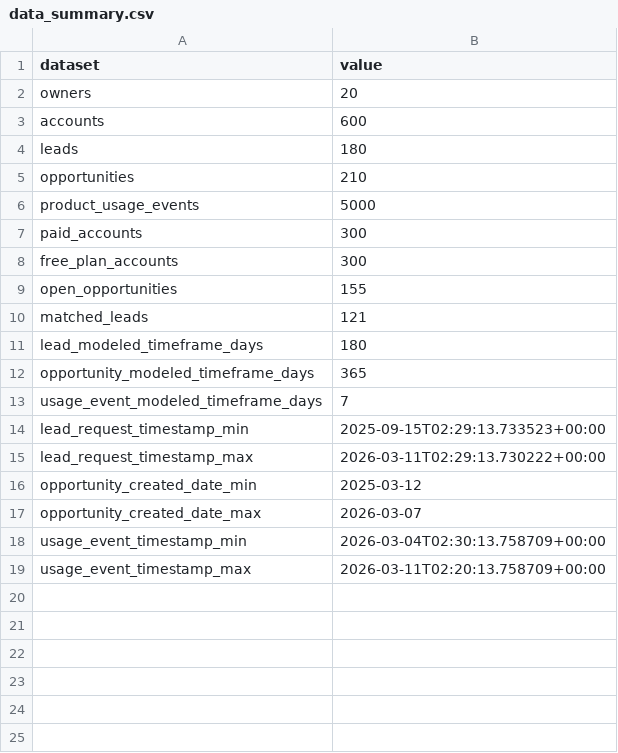
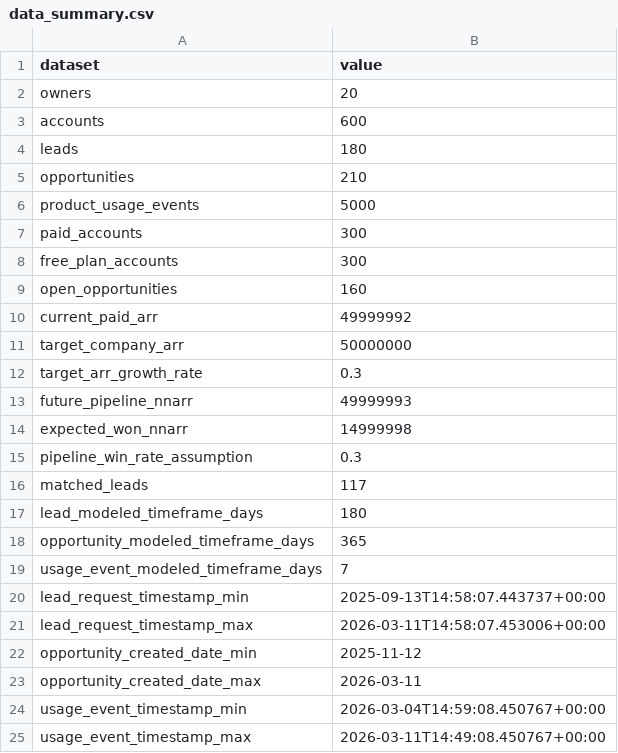
Before and after one commit to andrew-heo/gtm-engineering, a CSV file: projects/01_gtm_data_foundations/output/data_summary.csv, drawn as a sheet.

```diff
--- a/projects/01_gtm_data_foundations/output/data_summary.csv
+++ b/projects/01_gtm_data_foundations/output/data_summary.csv
@@ -8,4 +8,10 @@ paid_accounts,300
 free_plan_accounts,300
-open_opportunities,155
-matched_leads,121
+open_opportunities,160
+current_paid_arr,49999992
+target_company_arr,50000000
+target_arr_growth_rate,0.3
+future_pipeline_nnarr,49999993
+expected_won_nnarr,14999998
+pipeline_win_rate_assumption,0.3
+matched_leads,117
 lead_modeled_timeframe_days,180
@@ -13,7 +19,7 @@ opportunity_modeled_timeframe_days,365
 usage_event_modeled_timeframe_days,7
-lead_request_timestamp_min,2025-09-15T02:29:13.733523+00:00
-lead_request_timestamp_max,2026-03-11T02:29:13.730222+00:00
-opportunity_created_date_min,2025-03-12
-opportunity_created_date_max,2026-03-07
-usage_event_timestamp_min,2026-03-04T02:30:13.758709+00:00
-usage_event_timestamp_max,2026-03-11T02:20:13.758709+00:00
+lead_request_timestamp_min,2025-09-13T14:58:07.443737+00:00
+lead_request_timestamp_max,2026-03-11T14:58:07.453006+00:00
+opportunity_created_date_min,2025-11-12
+opportunity_created_date_max,2026-03-11
+usage_event_timestamp_min,2026-03-04T14:59:08.450767+00:00
+usage_event_timestamp_max,2026-03-11T14:49:08.450767+00:00
```
Also changed, not shown: projects/01_gtm_data_foundations/data/accounts.csv, projects/01_gtm_data_foundations/data/leads.csv, 14 other files.
